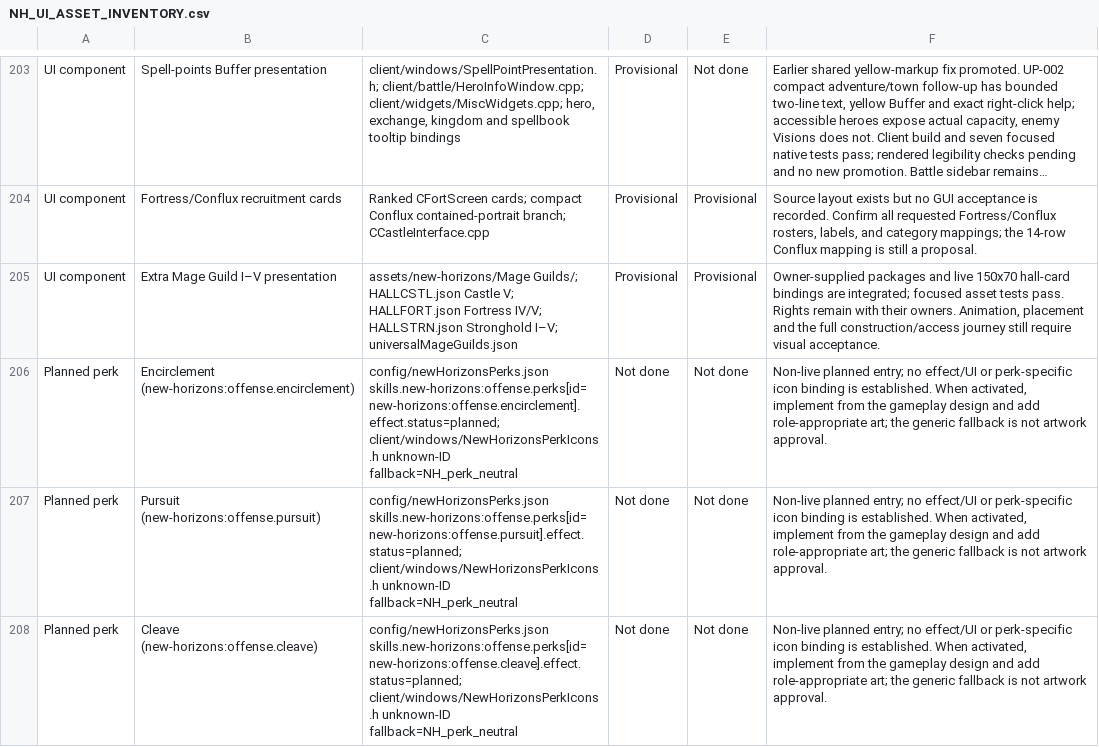
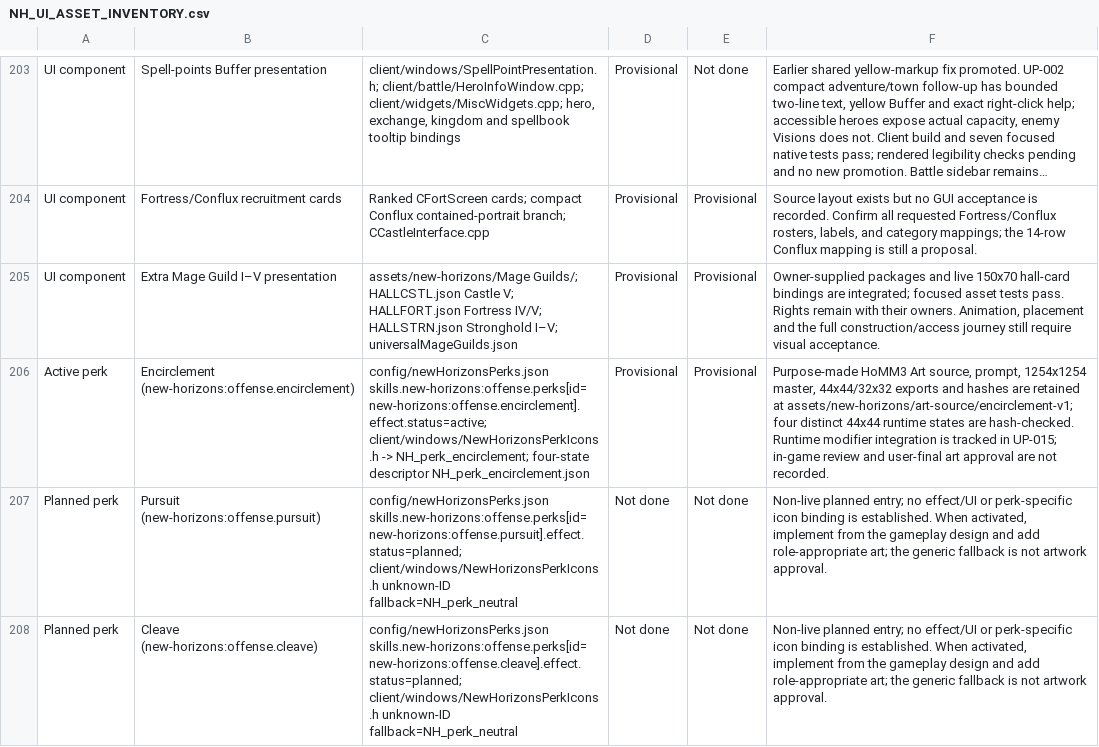
Before and after one commit to thegandalf196/vcmi, a CSV file: docs/NH_UI_ASSET_INVENTORY.csv, drawn as a sheet; only a part is shown, gaps mark what is left out; long unchanged cells end in …; the diff names each change by its address in the sheet, - before the commit and + after, or states it on an @@ line.

Commit message:
Implement Encirclement Flank bonus

```diff
--- a/docs/NH_UI_ASSET_INVENTORY.csv
+++ b/docs/NH_UI_ASSET_INVENTORY.csv
-A206: Planned perk
+A206: Active perk
-C206: config/newHorizonsPerks.json skills.new-horizons:offense.perks[id=new-horizons:offense.encirclement].effect.status=planned; client/windows/NewHorizonsPerkIcons.h unknown-ID fallback=NH_perk_neutral
+C206: config/newHorizonsPerks.json skills.new-horizons:offense.perks[id=new-horizons:offense.encirclement].effect.status=active; client/windows/NewHorizonsPerkIcons.h -> NH_perk_encirclement; four-state descriptor NH_perk_encirclement.json
-D206: Not done
+D206: Provisional
-E206: Not done
+E206: Provisional
-F206: Non-live planned entry; no effect/UI or perk-specific icon binding is established. When activated, implement from the gameplay design and add role-appropriate art; the generic fallback is not artwork approval.
+F206: Purpose-made HoMM3 Art source, prompt, 1254x1254 master, 44x44/32x32 exports and hashes are retained at assets/new-horizons/art-source/encirclement-v1; four distinct 44x44 runtime states are hash-checked. Runtime modifier integration is tracked in UP-015; in-game review and user-final art approval are not recorded.
```
Also changed, not shown: 13 other files.
